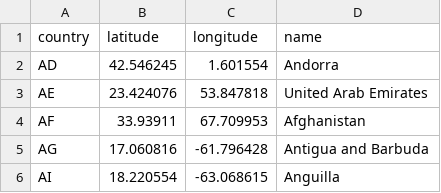
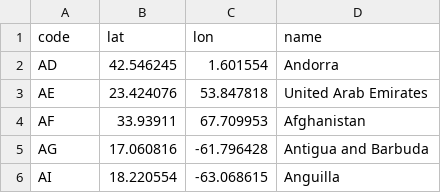
Before and after one commit to Brian-Rojas/Coronavirus, a CSV file: assets/countries.csv, drawn as a sheet; only a part is shown; removed rows and columns are numbered as before the commit, all else as after; the diff names each change by its address in the sheet, - before the commit and + after, or states it on an @@ line.

```diff
--- a/assets/countries.csv
+++ b/assets/countries.csv
-row 1: country | latitude | longitude | name
+row 1: code | lat | lon | name
```
Also changed, not shown: 8 other files.
